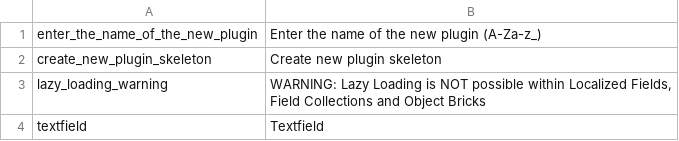
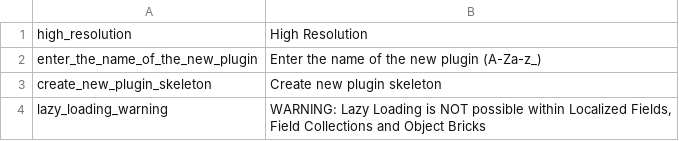
Before and after one commit to pimcore/pimcore, a CSV file: pimcore/config/texts/en.csv, drawn as a sheet; only a part is shown; the shorter side is filled out with more unchanged rows; the diff names each change by its address in the sheet, - before the commit and + after, or states it on an @@ line.

Commit message:
PIMCORE-1943 - HighRes Thumbnails (eg. Retina, Print 300dpi, ...)
git-svn-id: http://www.pimcore.org/svn/pimcore/private/core/trunk@2755 1f8fe7d8-47f0-464c-8d0a-336f4953ab05

```diff
--- a/pimcore/config/texts/en.csv
+++ b/pimcore/config/texts/en.csv
+row 1: high_resolution | High Resolution
```
Also changed, not shown: 5 other files.
